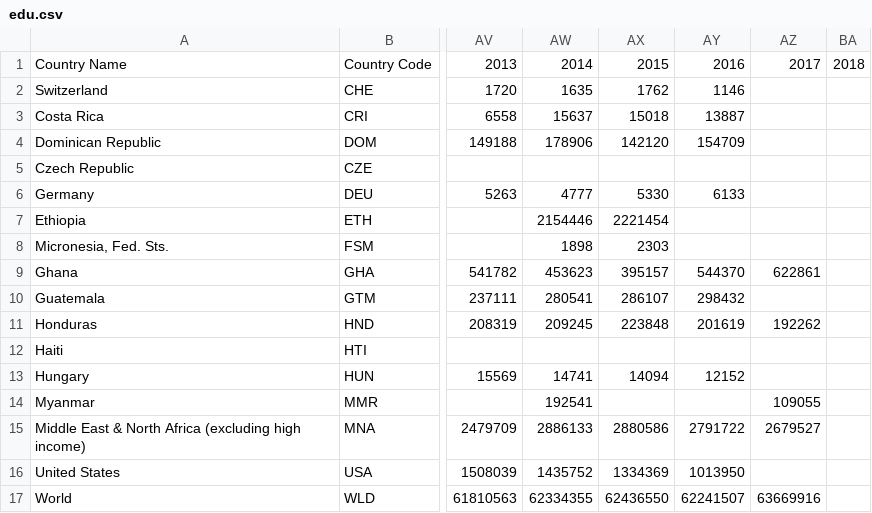
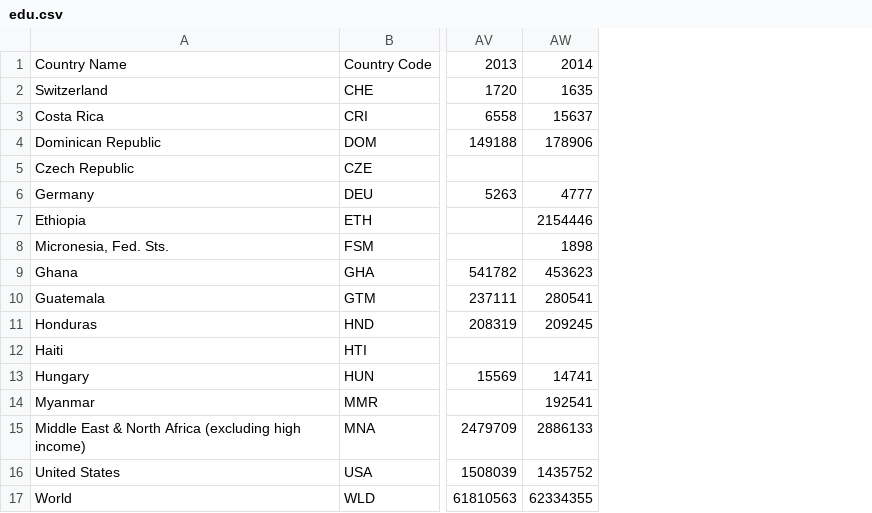
Before and after one commit to SarahBridges/visualCause, a CSV file: edu.csv, drawn as a sheet; only a part is shown, gaps mark what is left out; the diff names each change by its address in the sheet, - before the commit and + after, or states it on an @@ line.

Commit message:
Update edu.csv

```diff
--- a/edu.csv
+++ b/edu.csv
-column AX, rows 1-17: 2015 | 1762 | 15018 | 142120 |  | 5330 | 2221454 | 2303 | 395157 | 286107 | 223848 |  | 14094 |  | 2880586 | 1334369 | 62436550
-column AY, rows 1-17: 2016 | 1146 | 13887 | 154709 |  | 6133 |  |  | 544370 | 298432 | 201619 |  | 12152 |  | 2791722 | 1013950 | 62241507
-column AZ, rows 1-17: 2017 |  |  |  |  |  |  |  | 622861 |  | 192262 |  |  | 109055 | 2679527 |  | 63669916
-column BA, row 1: 2018
```
